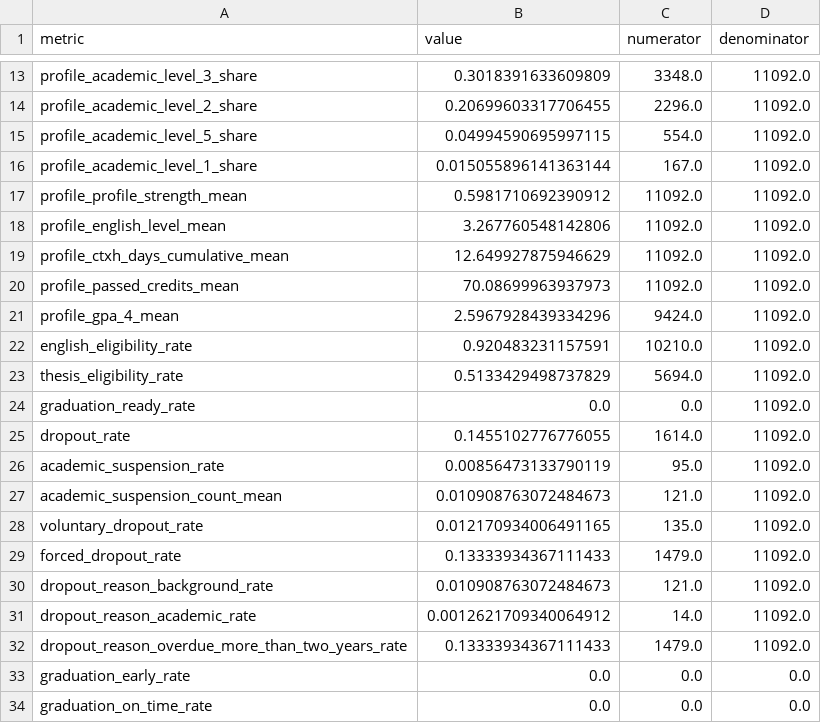
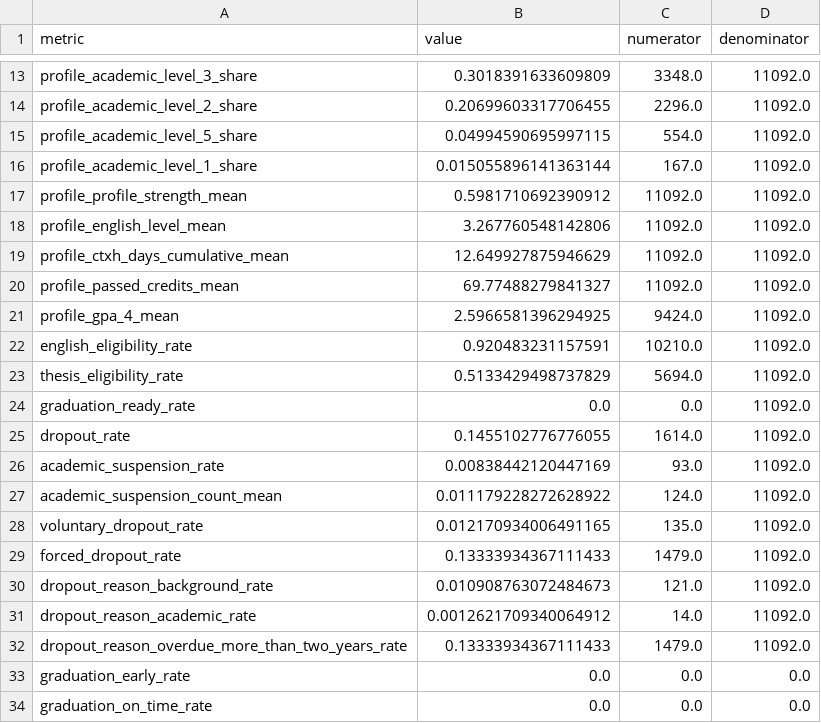
Before and after one commit to dacn-risk-prediction/synthetic-data, a CSV file: synthetic_data/generated/metrics/university_metrics.csv, drawn as a sheet; only a part is shown, gaps mark what is left out; the diff covers the shown part only.

```diff
--- a/synthetic_data/generated/metrics/university_metrics.csv
+++ b/synthetic_data/generated/metrics/university_metrics.csv
@@ -19,4 +19,4 @@ profile_english_level_mean,3.267760548142806,11092.0,11092.0
 profile_ctxh_days_cumulative_mean,12.649927875946629,11092.0,11092.0
-profile_passed_credits_mean,70.08699963937973,11092.0,11092.0
-profile_gpa_4_mean,2.5967928439334296,9424.0,11092.0
+profile_passed_credits_mean,69.77488279841327,11092.0,11092.0
+profile_gpa_4_mean,2.5966581396294925,9424.0,11092.0
 english_eligibility_rate,0.920483231157591,10210.0,11092.0
@@ -25,4 +25,4 @@ graduation_ready_rate,0.0,0.0,11092.0
 dropout_rate,0.1455102776776055,1614.0,11092.0
-academic_suspension_rate,0.00856473133790119,95.0,11092.0
-academic_suspension_count_mean,0.010908763072484673,121.0,11092.0
+academic_suspension_rate,0.00838442120447169,93.0,11092.0
+academic_suspension_count_mean,0.011179228272628922,124.0,11092.0
 voluntary_dropout_rate,0.012170934006491165,135.0,11092.0
```
Also changed, not shown: 33 edited cells elsewhere in this file, synthetic_data/generated/academics/courses.csv, synthetic_data/generated/academics/program_structures.csv, 38 other files.
